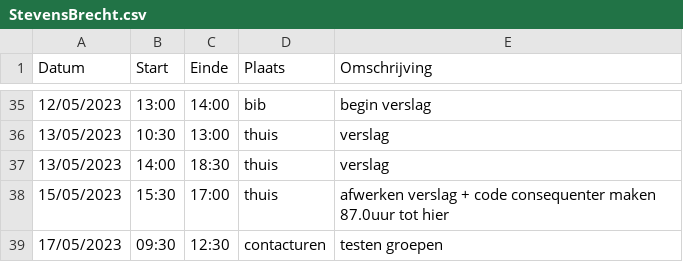
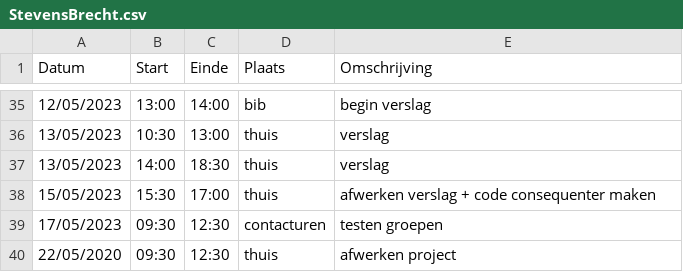
Before and after one commit to wiebe-vandendriessche/schaken, a CSV file: logboeken/StevensBrecht.csv, drawn as a sheet; only a part is shown, gaps mark what is left out.

Commit message:
Update StevensBrecht.csv

```diff
--- a/logboeken/StevensBrecht.csv
+++ b/logboeken/StevensBrecht.csv
@@ -37,3 +37,4 @@ Datum,Start,Einde,Plaats,Omschrijving
 13/05/2023,14:00,18:30,thuis, verslag
-15/05/2023,15:30,17:00,thuis, afwerken verslag + code consequenter maken 87.0uur tot hier
+15/05/2023,15:30,17:00,thuis, afwerken verslag + code consequenter maken
 17/05/2023,09:30,12:30,contacturen, testen groepen
+22/05/2020,09:30,12:30,thuis,afwerken project
```
